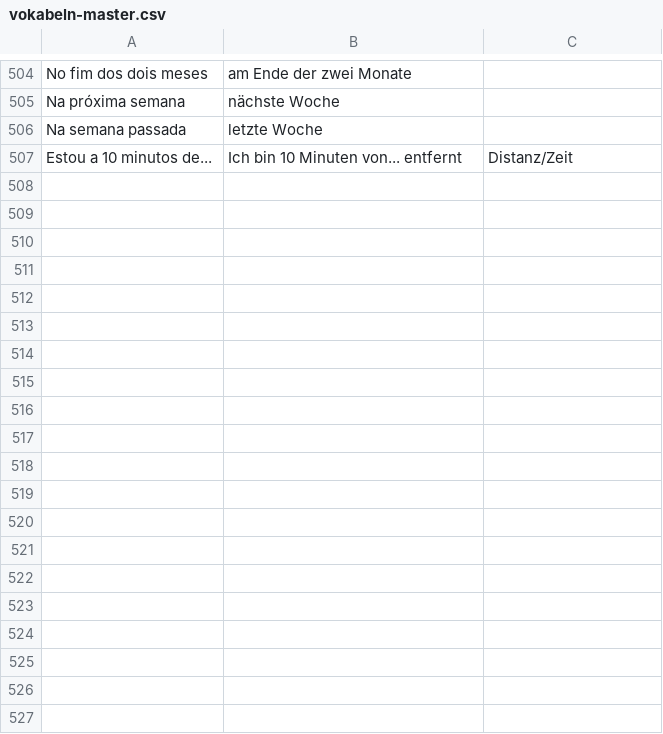
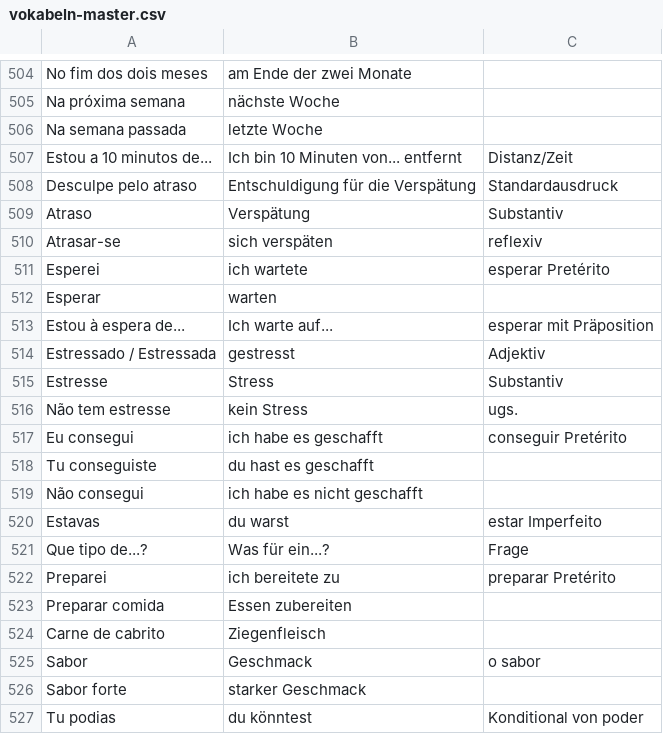
Before and after one commit to holymolymo/pt-teacher, a CSV file: vokabeln/vokabeln-master.csv, drawn as a sheet; only a part is shown, gaps mark what is left out; the diff covers the shown part only; the diff names each change by its address in the sheet, - before the commit and + after, or states it on an @@ line.

```diff
--- a/vokabeln/vokabeln-master.csv
+++ b/vokabeln/vokabeln-master.csv
+row 508: Desculpe pelo atraso | Entschuldigung für die Verspätung | Standardausdruck
+row 509: Atraso | Verspätung | Substantiv
+row 510: Atrasar-se | sich verspäten | reflexiv
+row 511: Esperei | ich wartete | esperar Pretérito
+row 512: Esperar | warten
+row 513: Estou à espera de... | Ich warte auf... | esperar mit Präposition
+row 514: Estressado / Estressada | gestresst | Adjektiv
+row 515: Estresse | Stress | Substantiv
+row 516: Não tem estresse | kein Stress | ugs.
+row 517: Eu consegui | ich habe es geschafft | conseguir Pretérito
+row 518: Tu conseguiste | du hast es geschafft
+row 519: Não consegui | ich habe es nicht geschafft
+row 520: Estavas | du warst | estar Imperfeito
+row 521: Que tipo de...? | Was für ein...? | Frage
+row 522: Preparei | ich bereitete zu | preparar Pretérito
+row 523: Preparar comida | Essen zubereiten
+row 524: Carne de cabrito | Ziegenfleisch
+row 525: Sabor | Geschmack | o sabor
+row 526: Sabor forte | starker Geschmack
+row 527: Tu podias | du könntest | Konditional von poder
```
Also changed, not shown: 40 added rows elsewhere in this file, 5 other files.
